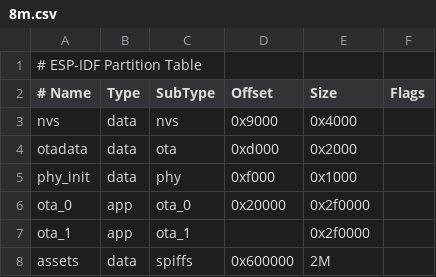
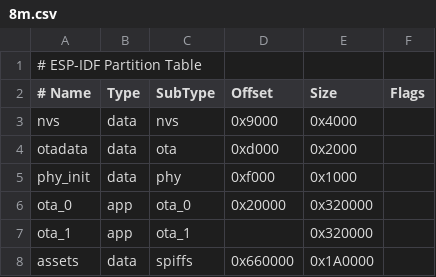
Before and after one commit to John-Hu1983/ESP32_S3_WROOM_1, a CSV file: code/Inherit_AI/partitions/v2/8m.csv, drawn as a sheet.

```diff
--- a/code/Inherit_AI/partitions/v2/8m.csv
+++ b/code/Inherit_AI/partitions/v2/8m.csv
@@ -5,4 +5,4 @@ otadata,  data, ota,     0xd000,    0x2000,
 phy_init, data, phy,     0xf000,    0x1000,
-ota_0,    app,  ota_0,   0x20000,   0x2f0000,
-ota_1,    app,  ota_1,   ,          0x2f0000,
-assets,   data, spiffs,  0x600000,  2M
+ota_0,    app,  ota_0,   0x20000,   0x320000,
+ota_1,    app,  ota_1,   ,          0x320000,
+assets,   data, spiffs,  0x660000,  0x1A0000
```
Also changed, not shown: 30 other files.
